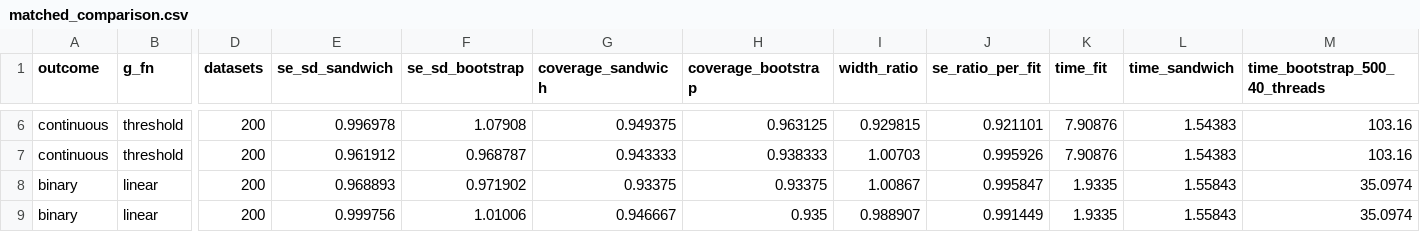
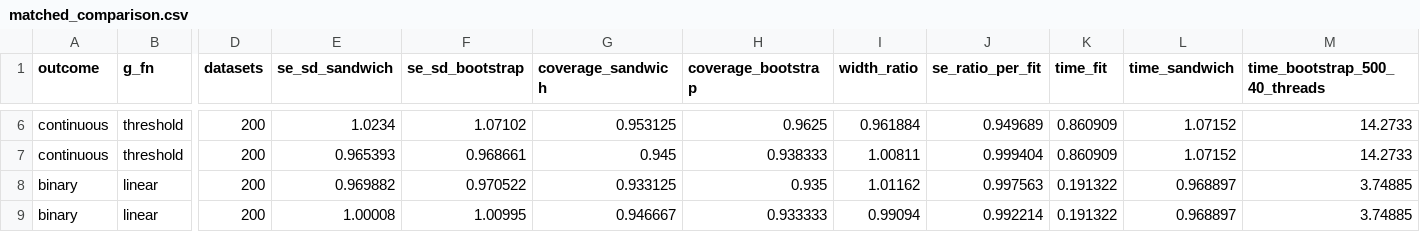
Before and after one commit to hyungrok-do/NeuralPLSI, a CSV file: results/sandwich/matched_comparison.csv, drawn as a sheet; only a part is shown, gaps mark what is left out; the diff covers the shown part only; the diff names each change by its address in the sheet, - before the commit and + after, or states it on an @@ line.

```diff
--- a/results/sandwich/matched_comparison.csv
+++ b/results/sandwich/matched_comparison.csv
-E6 (se_sd_sandwich): 0.996978
+E6 (se_sd_sandwich): 1.0234
-F6 (se_sd_bootstrap): 1.07908
+F6 (se_sd_bootstrap): 1.07102
-G6 (coverage_sandwich): 0.949375
+G6 (coverage_sandwich): 0.953125
-H6 (coverage_bootstrap): 0.963125
+H6 (coverage_bootstrap): 0.9625
-I6 (width_ratio): 0.929815
+I6 (width_ratio): 0.961884
-J6 (se_ratio_per_fit): 0.921101
+J6 (se_ratio_per_fit): 0.949689
-K6:K7 (time_fit): 7.90876
+K6:K7 (time_fit): 0.860909
-L6:L7 (time_sandwich): 1.54383
+L6:L7 (time_sandwich): 1.07152
-M6:M7 (time_bootstrap_500_40_threads): 103.16
+M6:M7 (time_bootstrap_500_40_threads): 14.2733
-E7 (se_sd_sandwich): 0.961912
+E7 (se_sd_sandwich): 0.965393
-F7 (se_sd_bootstrap): 0.968787
+F7 (se_sd_bootstrap): 0.968661
-G7 (coverage_sandwich): 0.943333
+G7 (coverage_sandwich): 0.945
-I7 (width_ratio): 1.00703
+I7 (width_ratio): 1.00811
-J7 (se_ratio_per_fit): 0.995926
+J7 (se_ratio_per_fit): 0.999404
-E8 (se_sd_sandwich): 0.968893
+E8 (se_sd_sandwich): 0.969882
-F8 (se_sd_bootstrap): 0.971902
+F8 (se_sd_bootstrap): 0.970522
-G8 (coverage_sandwich): 0.93375
+G8 (coverage_sandwich): 0.933125
-H8 (coverage_bootstrap): 0.93375
+H8 (coverage_bootstrap): 0.935
-I8 (width_ratio): 1.00867
+I8 (width_ratio): 1.01162
-J8 (se_ratio_per_fit): 0.995847
+J8 (se_ratio_per_fit): 0.997563
-K8:K9 (time_fit): 1.9335
+K8:K9 (time_fit): 0.191322
-L8:L9 (time_sandwich): 1.55843
+L8:L9 (time_sandwich): 0.968897
-M8:M9 (time_bootstrap_500_40_threads): 35.0974
+M8:M9 (time_bootstrap_500_40_threads): 3.74885
-E9 (se_sd_sandwich): 0.999756
+E9 (se_sd_sandwich): 1.00008
-F9 (se_sd_bootstrap): 1.01006
+F9 (se_sd_bootstrap): 1.00995
-H9 (coverage_bootstrap): 0.935
+H9 (coverage_bootstrap): 0.933333
-I9 (width_ratio): 0.988907
+I9 (width_ratio): 0.99094
-J9 (se_ratio_per_fit): 0.991449
+J9 (se_ratio_per_fit): 0.992214
```
Also changed, not shown: 65 edited cells elsewhere in this file, 24 other files.
